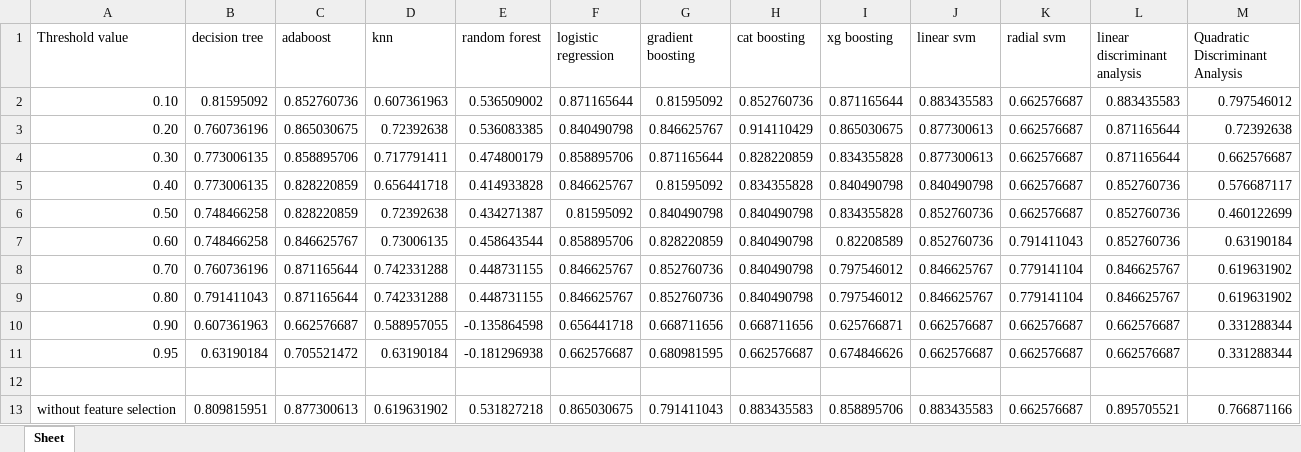
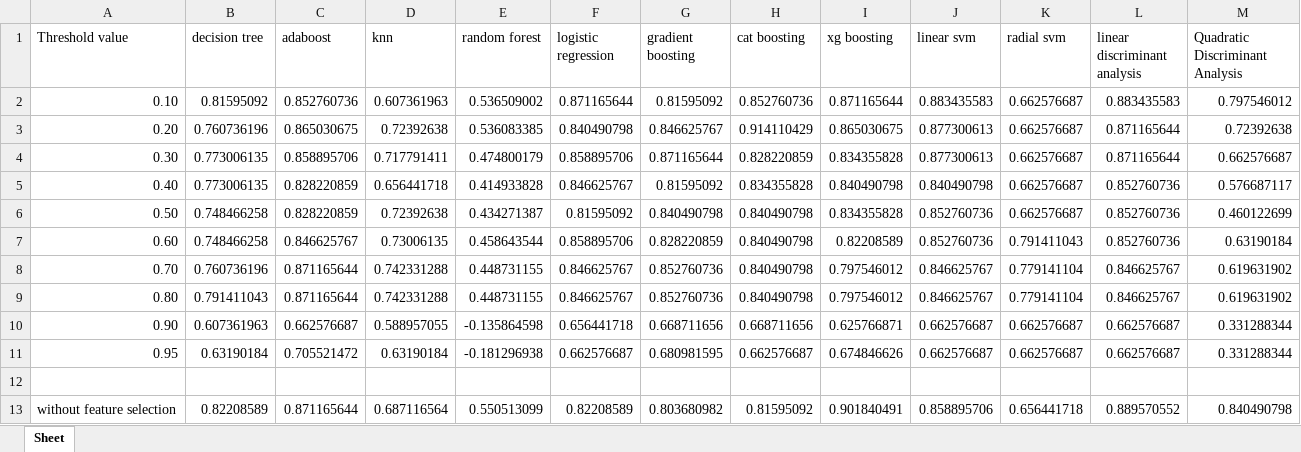
Before and after one commit to harish650/pcos-research-paper, an Excel workbook: Result_sheet_pcos.xlsx, sheet Sheet, drawn as a sheet; values as stored, in another font and other column widths than the file's, no borders; the diff names each change by its address in the sheet, - before the commit and + after, or states it on an @@ line.

```diff
--- a/Result_sheet_pcos.xlsx (sheet Sheet)
+++ b/Result_sheet_pcos.xlsx (sheet Sheet)
-B13 (decision tree): 0.809815951
+B13 (decision tree): 0.82208589
-C13 (adaboost): 0.877300613
+C13 (adaboost): 0.871165644
-D13 (knn): 0.619631902
+D13 (knn): 0.687116564
-E13 (random forest): 0.531827218
+E13 (random forest): 0.550513099
-F13 (logistic regression): 0.865030675
+F13 (logistic regression): 0.82208589
-G13 (gradient boosting): 0.791411043
+G13 (gradient boosting): 0.803680982
-H13 (cat boosting): 0.883435583
+H13 (cat boosting): 0.81595092
-I13 (xg boosting): 0.858895706
+I13 (xg boosting): 0.901840491
-J13 (linear svm): 0.883435583
+J13 (linear svm): 0.858895706
-K13 (radial svm): 0.662576687
+K13 (radial svm): 0.656441718
-L13 (linear discriminant analysis): 0.895705521
+L13 (linear discriminant analysis): 0.889570552
-M13 (Quadratic Discriminant Analysis): 0.766871166
+M13 (Quadratic Discriminant Analysis): 0.840490798
```
Also changed, not shown: 5 other files.
